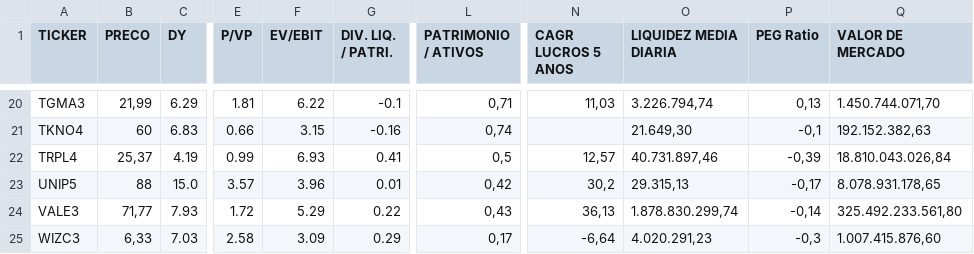
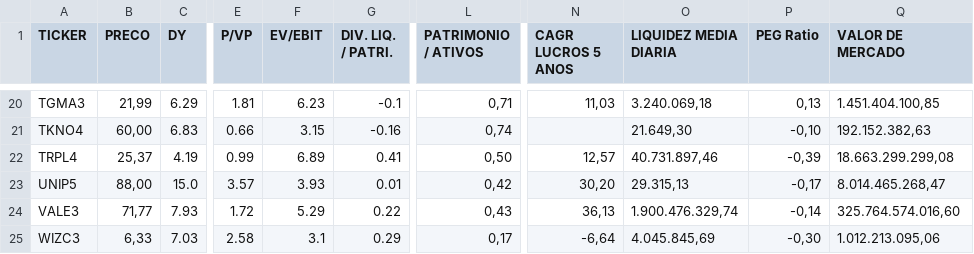
Before and after one commit to juniortavaress/market-analysis, a CSV file: Indicadores atualizados.csv, drawn as a sheet; only a part is shown, gaps mark what is left out; the diff covers the shown part only; the diff names each change by its address in the sheet, - before the commit and + after, or states it on an @@ line.

```diff
--- a/Indicadores atualizados.csv
+++ b/Indicadores atualizados.csv
-F20 (EV/EBIT): 6.22
+F20 (EV/EBIT): 6.23
-O20 (LIQUIDEZ MEDIA DIARIA): 3.226.794,74
+O20 (LIQUIDEZ MEDIA DIARIA): 3.240.069,18
-Q20 (VALOR DE MERCADO): 1.450.744.071,70
+Q20 (VALOR DE MERCADO): 1.451.404.100,85
-B21 (PRECO): 60
+B21 (PRECO): 60,00
-P21 (PEG Ratio): -0,1
+P21 (PEG Ratio): -0,10
-F22 (EV/EBIT): 6.93
+F22 (EV/EBIT): 6.89
-L22 (PATRIMONIO / ATIVOS): 0,5
+L22 (PATRIMONIO / ATIVOS): 0,50
-Q22 (VALOR DE MERCADO): 18.810.043.026,84
+Q22 (VALOR DE MERCADO): 18.663.299.299,08
-B23 (PRECO): 88
+B23 (PRECO): 88,00
-F23 (EV/EBIT): 3.96
+F23 (EV/EBIT): 3.93
-N23 (CAGR LUCROS 5 ANOS): 30,2
+N23 (CAGR LUCROS 5 ANOS): 30,20
-Q23 (VALOR DE MERCADO): 8.078.931.178,65
+Q23 (VALOR DE MERCADO): 8.014.465.268,47
-O24 (LIQUIDEZ MEDIA DIARIA): 1.878.830.299,74
+O24 (LIQUIDEZ MEDIA DIARIA): 1.900.476.329,74
-Q24 (VALOR DE MERCADO): 325.492.233.561,80
+Q24 (VALOR DE MERCADO): 325.764.574.016,60
-F25 (EV/EBIT): 3.09
+F25 (EV/EBIT): 3.1
-O25 (LIQUIDEZ MEDIA DIARIA): 4.020.291,23
+O25 (LIQUIDEZ MEDIA DIARIA): 4.045.845,69
-P25 (PEG Ratio): -0,3
+P25 (PEG Ratio): -0,30
-Q25 (VALOR DE MERCADO): 1.007.415.876,60
+Q25 (VALOR DE MERCADO): 1.012.213.095,06
```
Also changed, not shown: 62 edited cells elsewhere in this file, 2 other files.
